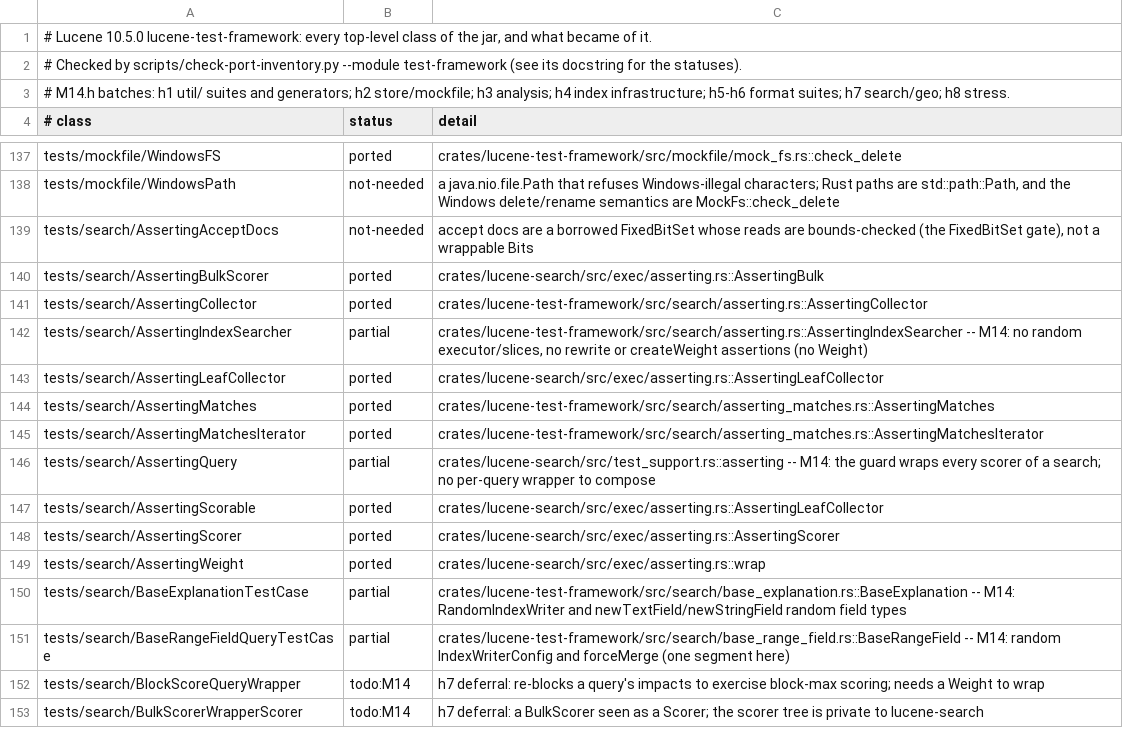
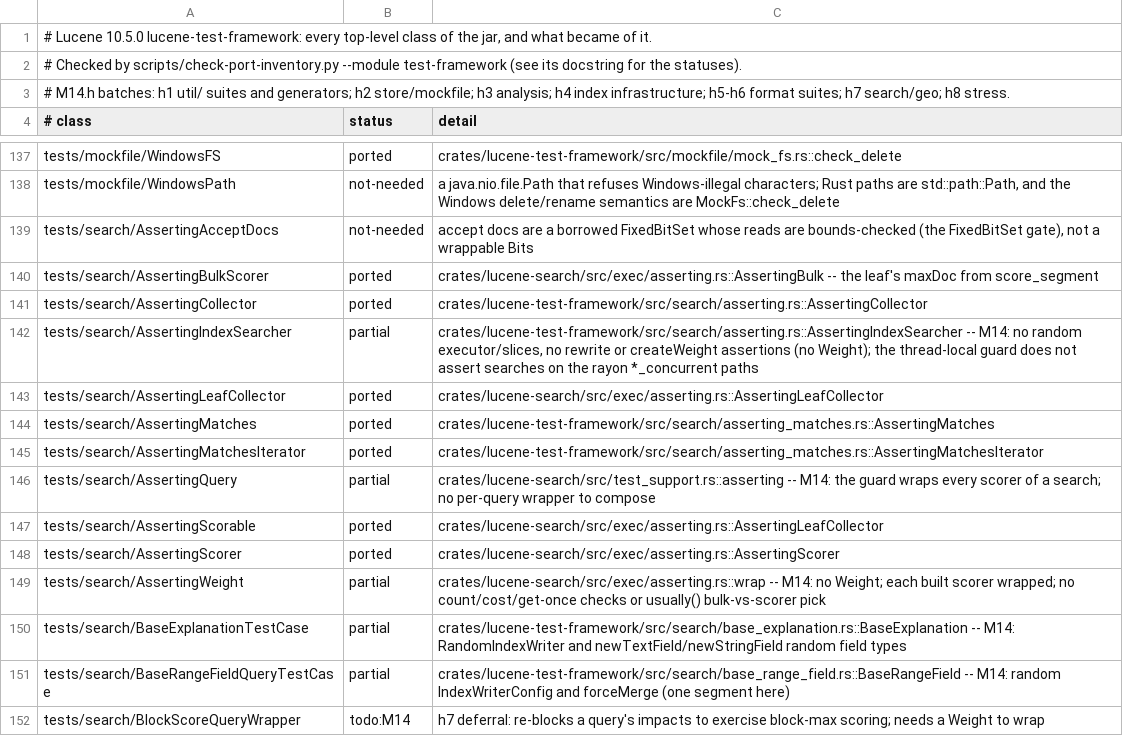
Before and after one commit to huyz0/lucene-rust, a TSV file: docs/inventory/lucene-test-framework.tsv, drawn as a sheet; only a part is shown, gaps mark what is left out; the shorter side is filled out with more unchanged rows.

```diff
--- a/docs/inventory/lucene-test-framework.tsv
+++ b/docs/inventory/lucene-test-framework.tsv
@@ -139,5 +139,5 @@ tests/mockfile/WindowsPath	not-needed	a java.nio.file.Path that refuses Windows-
 tests/search/AssertingAcceptDocs	not-needed	accept docs are a borrowed FixedBitSet whose reads are bounds-checked (the FixedBitSet gate), not a wrappable Bits
-tests/search/AssertingBulkScorer	ported	crates/lucene-search/src/exec/asserting.rs::AssertingBulk
+tests/search/AssertingBulkScorer	ported	crates/lucene-search/src/exec/asserting.rs::AssertingBulk -- the leaf's maxDoc from score_segment
 tests/search/AssertingCollector	ported	crates/lucene-test-framework/src/search/asserting.rs::AssertingCollector
-tests/search/AssertingIndexSearcher	partial	crates/lucene-test-framework/src/search/asserting.rs::AssertingIndexSearcher -- M14: no random executor/slices, no rewrite or createWeight assertions (no Weight)
+tests/search/AssertingIndexSearcher	partial	crates/lucene-test-framework/src/search/asserting.rs::AssertingIndexSearcher -- M14: no random executor/slices, no rewrite or createWeight assertions (no Weight); the thread-local guard does not assert searches on the rayon *_concurrent paths
 tests/search/AssertingLeafCollector	ported	crates/lucene-search/src/exec/asserting.rs::AssertingLeafCollector
@@ -148,3 +148,3 @@ tests/search/AssertingScorable	ported	crates/lucene-search/src/exec/asserting.rs
 tests/search/AssertingScorer	ported	crates/lucene-search/src/exec/asserting.rs::AssertingScorer
-tests/search/AssertingWeight	ported	crates/lucene-search/src/exec/asserting.rs::wrap
+tests/search/AssertingWeight	partial	crates/lucene-search/src/exec/asserting.rs::wrap -- M14: no Weight; each built scorer wrapped; no count/cost/get-once checks or usually() bulk-vs-scorer pick
 tests/search/BaseExplanationTestCase	partial	crates/lucene-test-framework/src/search/base_explanation.rs::BaseExplanation -- M14: RandomIndexWriter and newTextField/newStringField random field types
```
Also changed, not shown: 9 other files.
